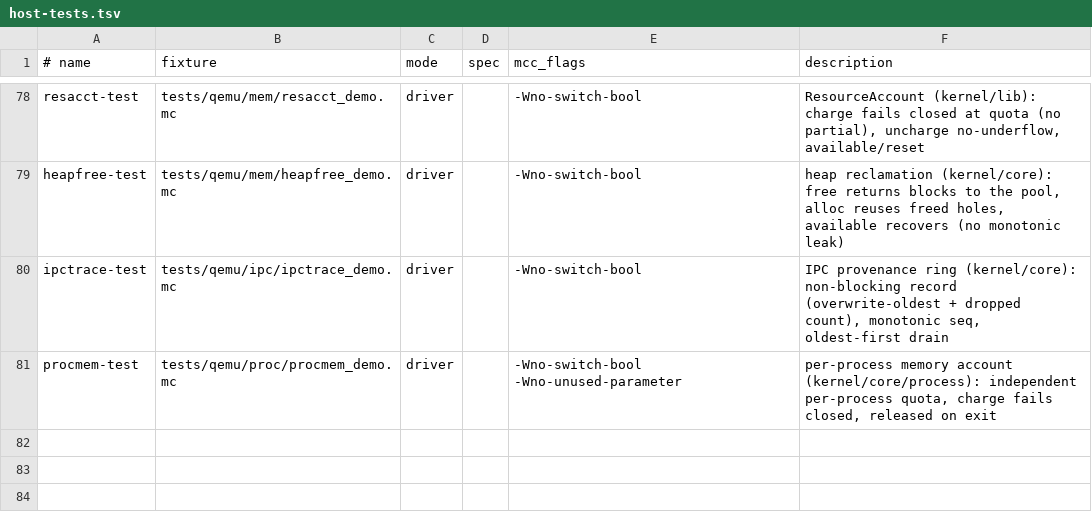
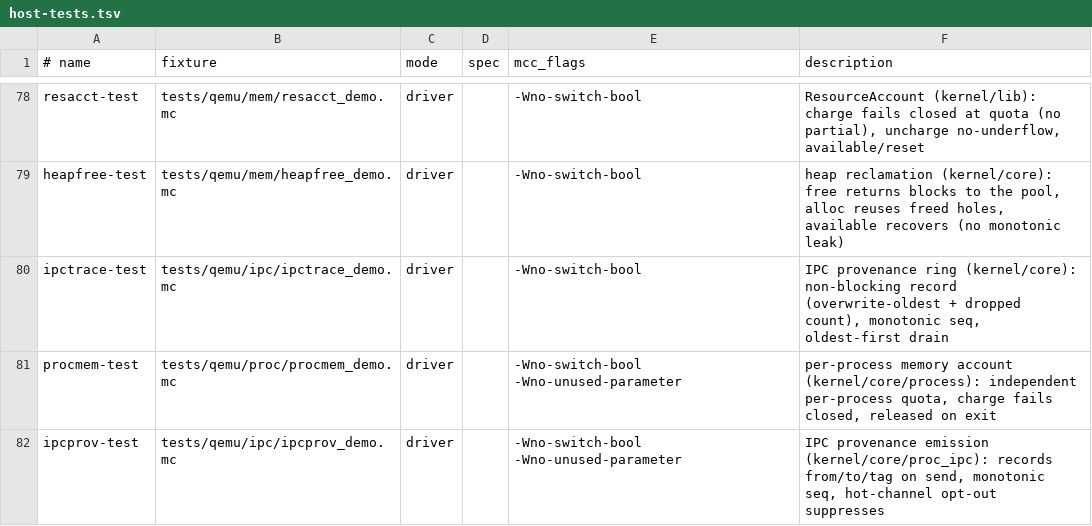
Before and after one commit to Haofei/modern-c, a TSV file: tools/lib/host-tests.tsv, drawn as a sheet; only a part is shown, gaps mark what is left out.

```diff
--- a/tools/lib/host-tests.tsv
+++ b/tools/lib/host-tests.tsv
@@ -81 +81,2 @@ ipctrace-test	tests/qemu/ipc/ipctrace_demo.mc	driver		-Wno-switch-bool	IPC prove
 procmem-test	tests/qemu/proc/procmem_demo.mc	driver		-Wno-switch-bool -Wno-unused-parameter	per-process memory account (kernel/core/process): independent per-process quota, charge fails closed, released on exit
+ipcprov-test	tests/qemu/ipc/ipcprov_demo.mc	driver		-Wno-switch-bool -Wno-unused-parameter	IPC provenance emission (kernel/core/proc_ipc): records from/to/tag on send, monotonic seq, hot-channel opt-out suppresses
```
Also changed, not shown: 3 other files.
